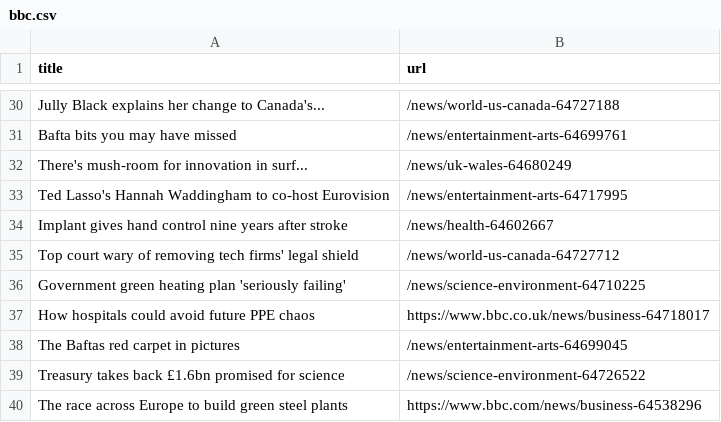
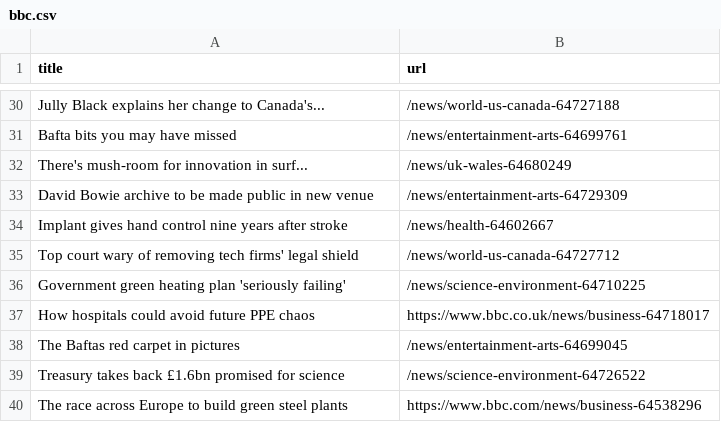
Before and after one commit to stanleydai/automatic-scraper, a CSV file: bbc.csv, drawn as a sheet; only a part is shown, gaps mark what is left out; removed rows and columns are numbered as before the commit, all else as after; the diff names each change by its address in the sheet, - before the commit and + after, or states it on an @@ line.

```diff
--- a/bbc.csv
+++ b/bbc.csv
-row 33: Ted Lasso's Hannah Waddingham to co-host Eurovision | /news/entertainment-arts-64717995
+row 33: David Bowie archive to be made public in new venue | /news/entertainment-arts-64729309
```
